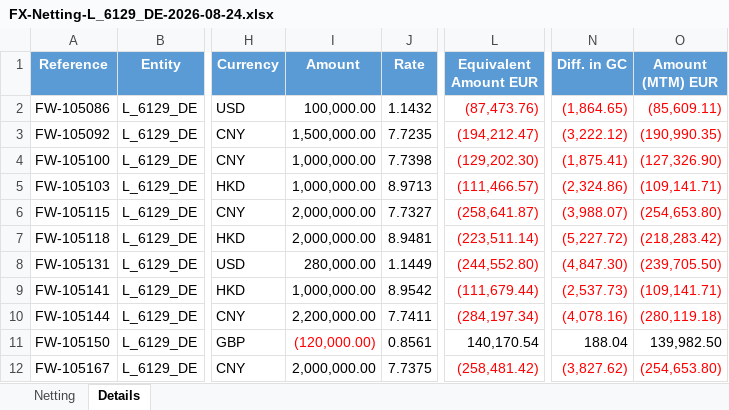
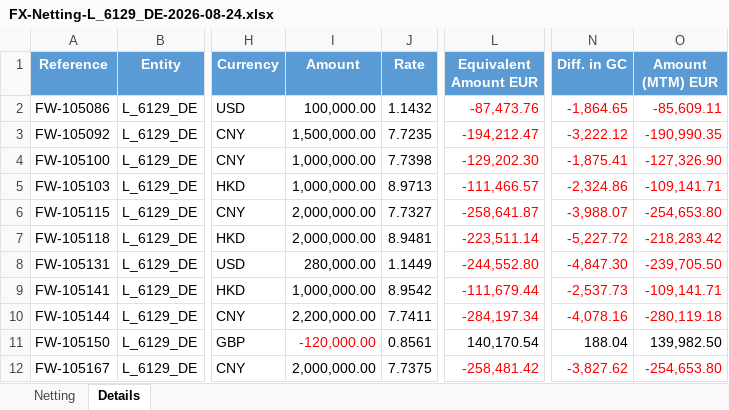
Before and after one commit to mptzgz75kt-cmd/FX-Netting, an Excel workbook: outputs/entities/FX-Netting-L_6129_DE-2026-08-24.xlsx, sheet Details, drawn as a sheet; only a part is shown, gaps mark what is left out; values as stored, in another font and other column widths than the file's, no borders; the diff covers the shown part only; the diff names each change by its address in the sheet, - before the commit and + after, or states it on an @@ line.

Commit message:
Format and total Diff in GC by entity

```diff
--- a/outputs/entities/FX-Netting-L_6129_DE-2026-08-24.xlsx (sheet Details)
+++ b/outputs/entities/FX-Netting-L_6129_DE-2026-08-24.xlsx (sheet Details)
-L2 (Equivalent Amount EUR): (87,473.76)
+L2 (Equivalent Amount EUR): -87,473.76
-N2 (Diff. in GC): (1,864.65)
+N2 (Diff. in GC): -1,864.65
-O2 (Amount (MTM) EUR): (85,609.11)
+O2 (Amount (MTM) EUR): -85,609.11
-L3 (Equivalent Amount EUR): (194,212.47)
+L3 (Equivalent Amount EUR): -194,212.47
-N3 (Diff. in GC): (3,222.12)
+N3 (Diff. in GC): -3,222.12
-O3 (Amount (MTM) EUR): (190,990.35)
+O3 (Amount (MTM) EUR): -190,990.35
-L4 (Equivalent Amount EUR): (129,202.30)
+L4 (Equivalent Amount EUR): -129,202.30
-N4 (Diff. in GC): (1,875.41)
+N4 (Diff. in GC): -1,875.41
-O4 (Amount (MTM) EUR): (127,326.90)
+O4 (Amount (MTM) EUR): -127,326.90
-L5 (Equivalent Amount EUR): (111,466.57)
+L5 (Equivalent Amount EUR): -111,466.57
-N5 (Diff. in GC): (2,324.86)
+N5 (Diff. in GC): -2,324.86
-O5 (Amount (MTM) EUR): (109,141.71)
+O5 (Amount (MTM) EUR): -109,141.71
-L6 (Equivalent Amount EUR): (258,641.87)
+L6 (Equivalent Amount EUR): -258,641.87
-N6 (Diff. in GC): (3,988.07)
+N6 (Diff. in GC): -3,988.07
-O6 (Amount (MTM) EUR): (254,653.80)
+O6 (Amount (MTM) EUR): -254,653.80
-L7 (Equivalent Amount EUR): (223,511.14)
+L7 (Equivalent Amount EUR): -223,511.14
-N7 (Diff. in GC): (5,227.72)
+N7 (Diff. in GC): -5,227.72
-O7 (Amount (MTM) EUR): (218,283.42)
+O7 (Amount (MTM) EUR): -218,283.42
-L8 (Equivalent Amount EUR): (244,552.80)
+L8 (Equivalent Amount EUR): -244,552.80
-N8 (Diff. in GC): (4,847.30)
+N8 (Diff. in GC): -4,847.30
-O8 (Amount (MTM) EUR): (239,705.50)
+O8 (Amount (MTM) EUR): -239,705.50
-L9 (Equivalent Amount EUR): (111,679.44)
+L9 (Equivalent Amount EUR): -111,679.44
-N9 (Diff. in GC): (2,537.73)
+N9 (Diff. in GC): -2,537.73
-O9 (Amount (MTM) EUR): (109,141.71)
+O9 (Amount (MTM) EUR): -109,141.71
-L10 (Equivalent Amount EUR): (284,197.34)
+L10 (Equivalent Amount EUR): -284,197.34
-N10 (Diff. in GC): (4,078.16)
+N10 (Diff. in GC): -4,078.16
-O10 (Amount (MTM) EUR): (280,119.18)
+O10 (Amount (MTM) EUR): -280,119.18
-I11 (Amount): (120,000.00)
+I11 (Amount): -120,000.00
-L12 (Equivalent Amount EUR): (258,481.42)
+L12 (Equivalent Amount EUR): -258,481.42
-N12 (Diff. in GC): (3,827.62)
+N12 (Diff. in GC): -3,827.62
-O12 (Amount (MTM) EUR): (254,653.80)
+O12 (Amount (MTM) EUR): -254,653.80
```
Also changed, not shown: 175 edited cells elsewhere in this sheet, sheet Netting, outputs/entities/FX-Netting-L_6207_CZ-2026-08-24.xlsx, outputs/entities/FX-Netting-L_6209_HU-2026-08-24.xlsx, 8 other files.
